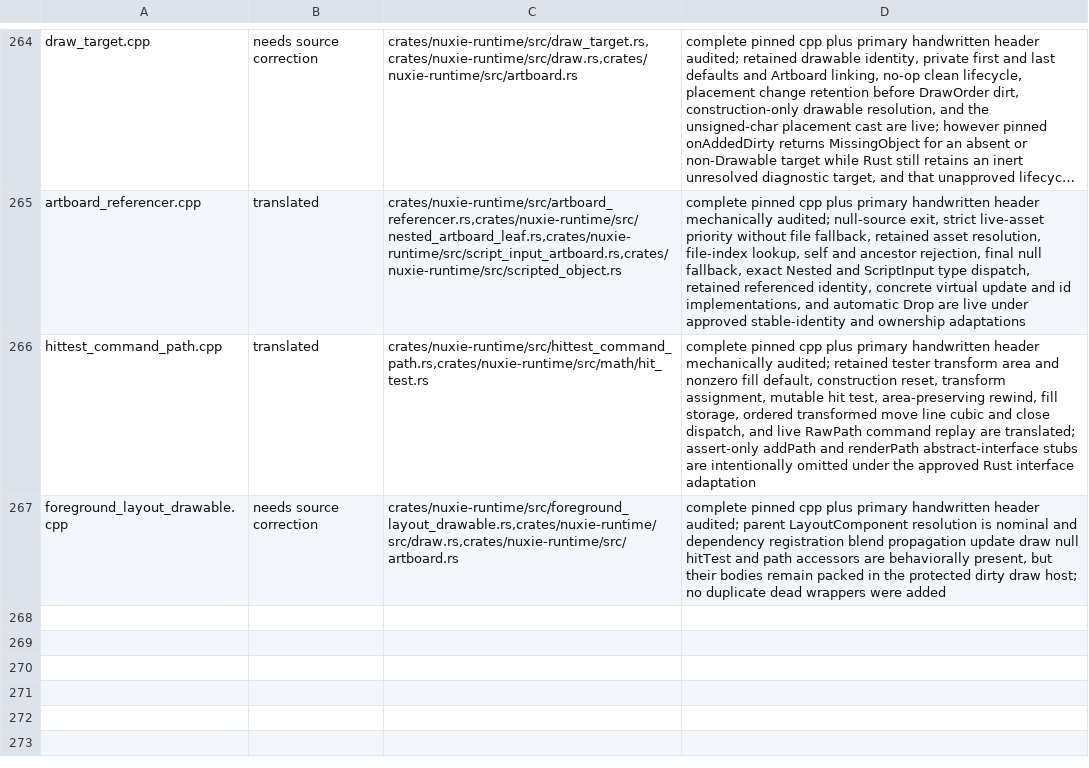
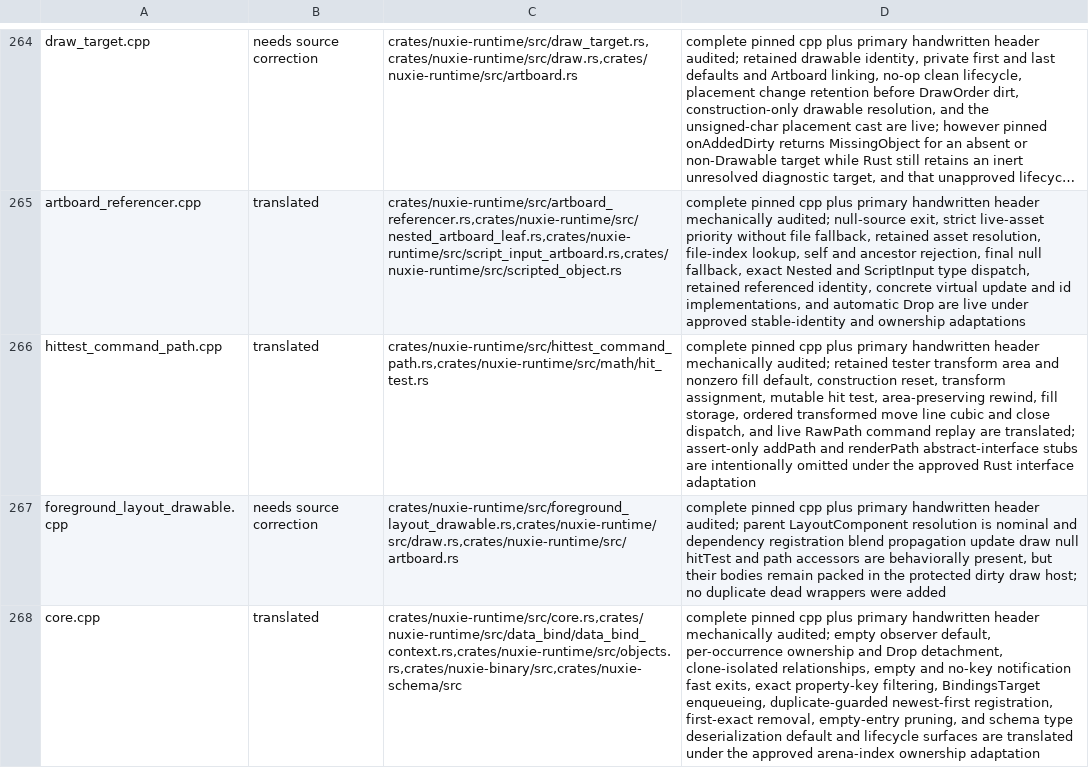
Before and after one commit to nuxieai/nuxie-runtime, a TSV file: docs/runtime-source-map-overrides.tsv, drawn as a sheet; only a part is shown, gaps mark what is left out; long unchanged cells end in …; the diff names each change by its address in the sheet, - before the commit and + after, or states it on an @@ line.

Commit message:
Complete Core source owner

```diff
--- a/docs/runtime-source-map-overrides.tsv
+++ b/docs/runtime-source-map-overrides.tsv
+row 268: core.cpp | translated | crates/nuxie-runtime/src/core.rs,crates/nuxie-runtime/src/data_bind/data_bind_context.rs,crates/nuxie-runtime/src/objects.rs,crates/nuxie-binary/src,crates/nuxie-schema/src | complete pinned cpp plus primary handwritten header mechanically audited; empty observer default, per-occurrence ownership and Drop detachment, clone-isolated relationships, empty and no-key notification fast exits, exact property-key filtering, BindingsTarget enqueueing, duplicate-guarded newest-first registration, first-exact removal, empty-entry pruning, and schema type deserialization default and lifecycle surfaces are translated under the approved arena-index ownership adaptation
```
Also changed, not shown: 1 other file.
